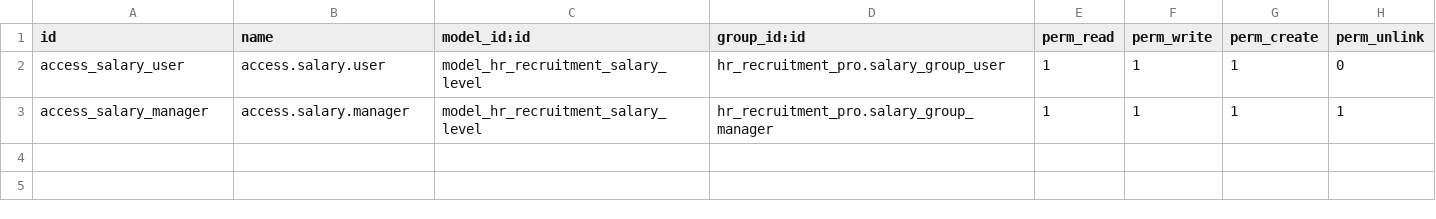
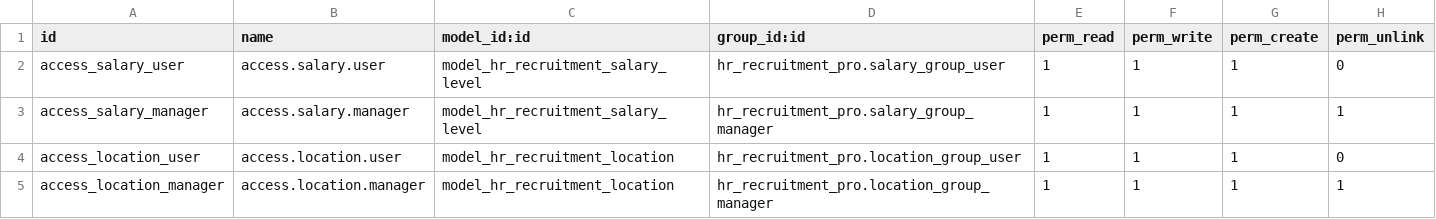
Before and after one commit to trunggdungg/hr_recruitment_pro, a CSV file: security/ir.model.access.csv, drawn as a sheet; the diff names each change by its address in the sheet, - before the commit and + after, or states it on an @@ line.

Commit message:
add feature location filter

```diff
--- a/security/ir.model.access.csv
+++ b/security/ir.model.access.csv
+row 4: access_location_user | access.location.user | model_hr_recruitment_location | hr_recruitment_pro.location_group_user | 1 | 1 | 1 | 0
+row 5: access_location_manager | access.location.manager | model_hr_recruitment_location | hr_recruitment_pro.location_group_manager | 1 | 1 | 1 | 1
```
Also changed, not shown: 13 other files.
